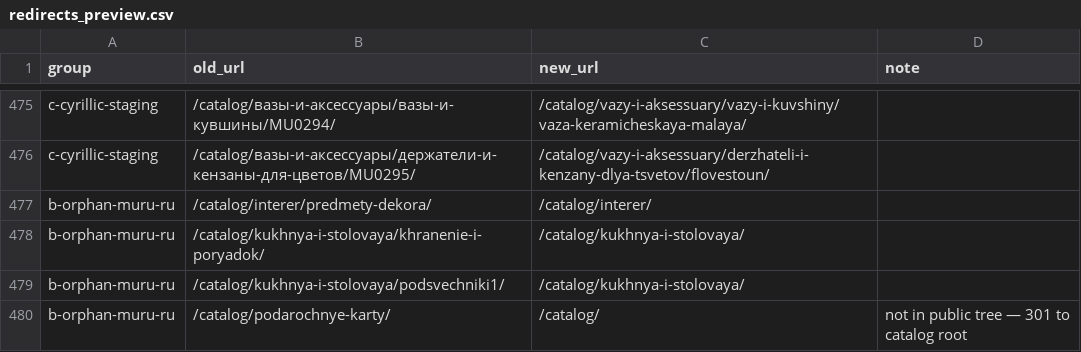
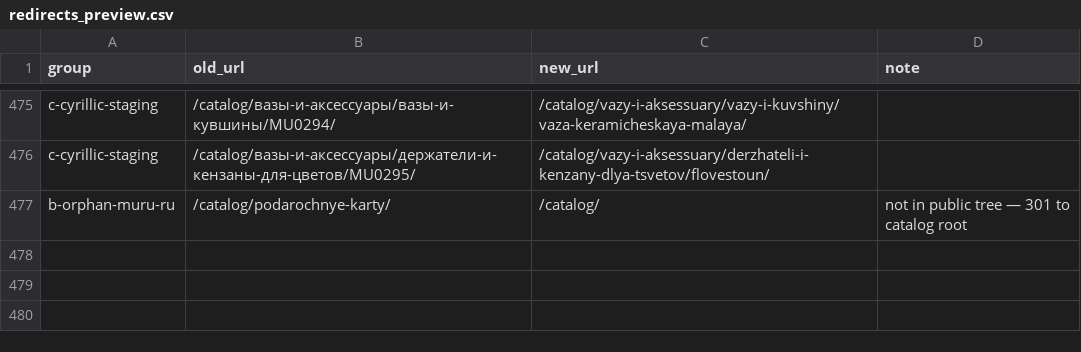
Before and after one commit to VasiliiLbyte/muru-storefront, a CSV file: scripts/url-migration-data/redirects_preview.csv, drawn as a sheet; only a part is shown, gaps mark what is left out.

Commit message:
fix(seo): stop collapsing live subcategory URLs to parent hub
Remove Bitrix leaf→parent redirects and ignore that pattern at runtime so paths like khranenie-i-poryadok resolve.

```diff
--- a/scripts/url-migration-data/redirects_preview.csv
+++ b/scripts/url-migration-data/redirects_preview.csv
@@ -476,5 +476,2 @@ c-cyrillic-staging,/catalog/вазы-и-аксессуары/вазы-и-кув
 c-cyrillic-staging,/catalog/вазы-и-аксессуары/держатели-и-кензаны-для-цветов/MU0295/,/catalog/vazy-i-aksessuary/derzhateli-i-kenzany-dlya-tsvetov/flovestoun/,
-b-orphan-muru-ru,/catalog/interer/predmety-dekora/,/catalog/interer/,
-b-orphan-muru-ru,/catalog/kukhnya-i-stolovaya/khranenie-i-poryadok/,/catalog/kukhnya-i-stolovaya/,
-b-orphan-muru-ru,/catalog/kukhnya-i-stolovaya/podsvechniki1/,/catalog/kukhnya-i-stolovaya/,
 b-orphan-muru-ru,/catalog/podarochnye-karty/,/catalog/,not in public tree — 301 to catalog root
```
Also changed, not shown: 3 other files.
